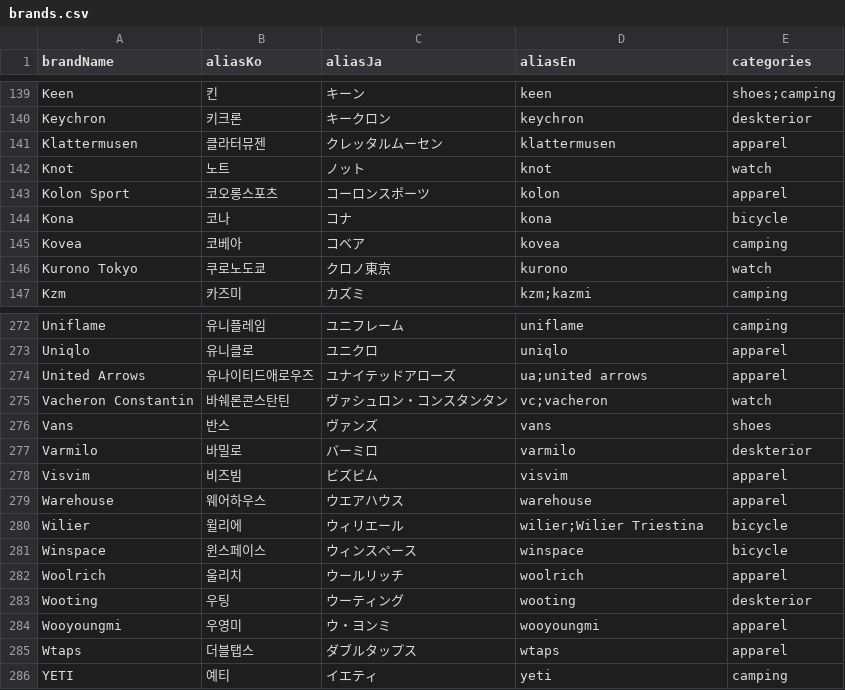
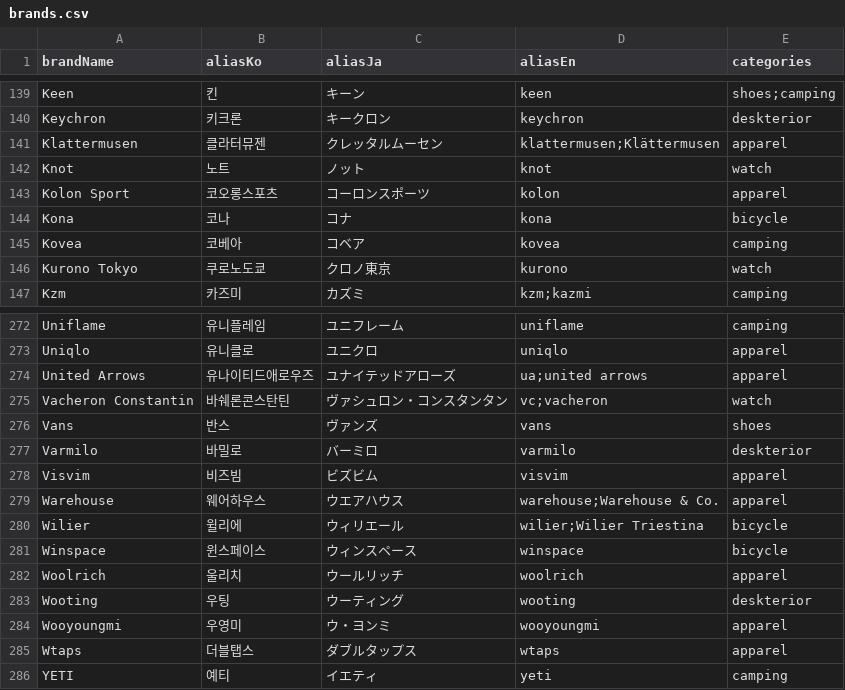
Before and after one commit to grapheople/my-heritage-web, a CSV file: prisma/brands.csv, drawn as a sheet; only a part is shown, gaps mark what is left out.

```diff
--- a/prisma/brands.csv
+++ b/prisma/brands.csv
@@ -140,3 +140,3 @@ Keen,킨,キーン,keen,shoes;camping
 Keychron,키크론,キークロン,keychron,deskterior
-Klattermusen,클라터뮤젠,クレッタルムーセン,klattermusen,apparel
+Klattermusen,클라터뮤젠,クレッタルムーセン,klattermusen;Klättermusen,apparel
 Knot,노트,ノット,knot,watch
@@ -278,3 +278,3 @@ Varmilo,바밀로,バーミロ,varmilo,deskterior
 Visvim,비즈빔,ビズビム,visvim,apparel
-Warehouse,웨어하우스,ウエアハウス,warehouse,apparel
+Warehouse,웨어하우스,ウエアハウス,warehouse;Warehouse & Co.,apparel
 Wilier,윌리에,ウィリエール,wilier;Wilier Triestina,bicycle
```
Also changed, not shown: 1 other file.
